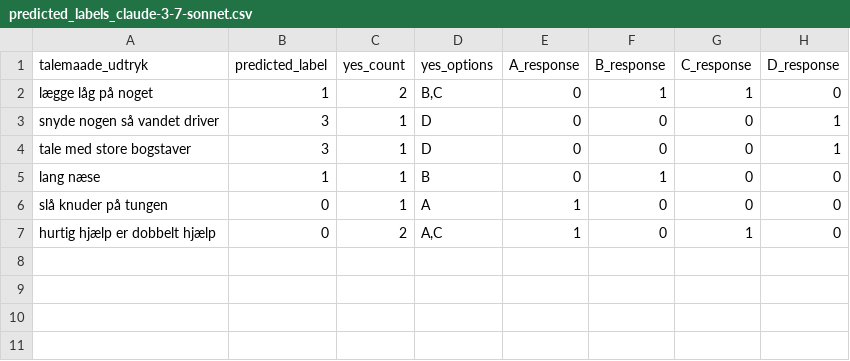
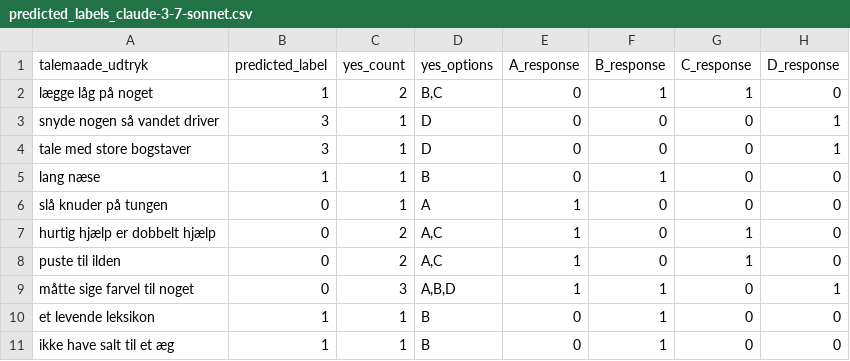
Before and after one commit to segiITU/evaluating_llm_danish_expressions, a CSV file: data/predictions/yesno/predicted_labels_claude-3-7-sonnet.csv, drawn as a sheet.

```diff
--- a/data/predictions/yesno/predicted_labels_claude-3-7-sonnet.csv
+++ b/data/predictions/yesno/predicted_labels_claude-3-7-sonnet.csv
@@ -7 +7,5 @@ slå knuder på tungen,0,1,A,1,0,0,0
 hurtig hjælp er dobbelt hjælp,0,2,"A,C",1,0,1,0
+puste til ilden,0,2,"A,C",1,0,1,0
+måtte sige farvel til noget,0,3,"A,B,D",1,1,0,1
+et levende leksikon,1,1,B,0,1,0,0
+ikke have salt til et æg,1,1,B,0,1,0,0
```
Also changed, not shown: data/predictions/yesno/predicted_and_gold_labels_claude-3-7-sonnet.csv, results/predictions/overview_misinterpretation.csv, 8 other files.
